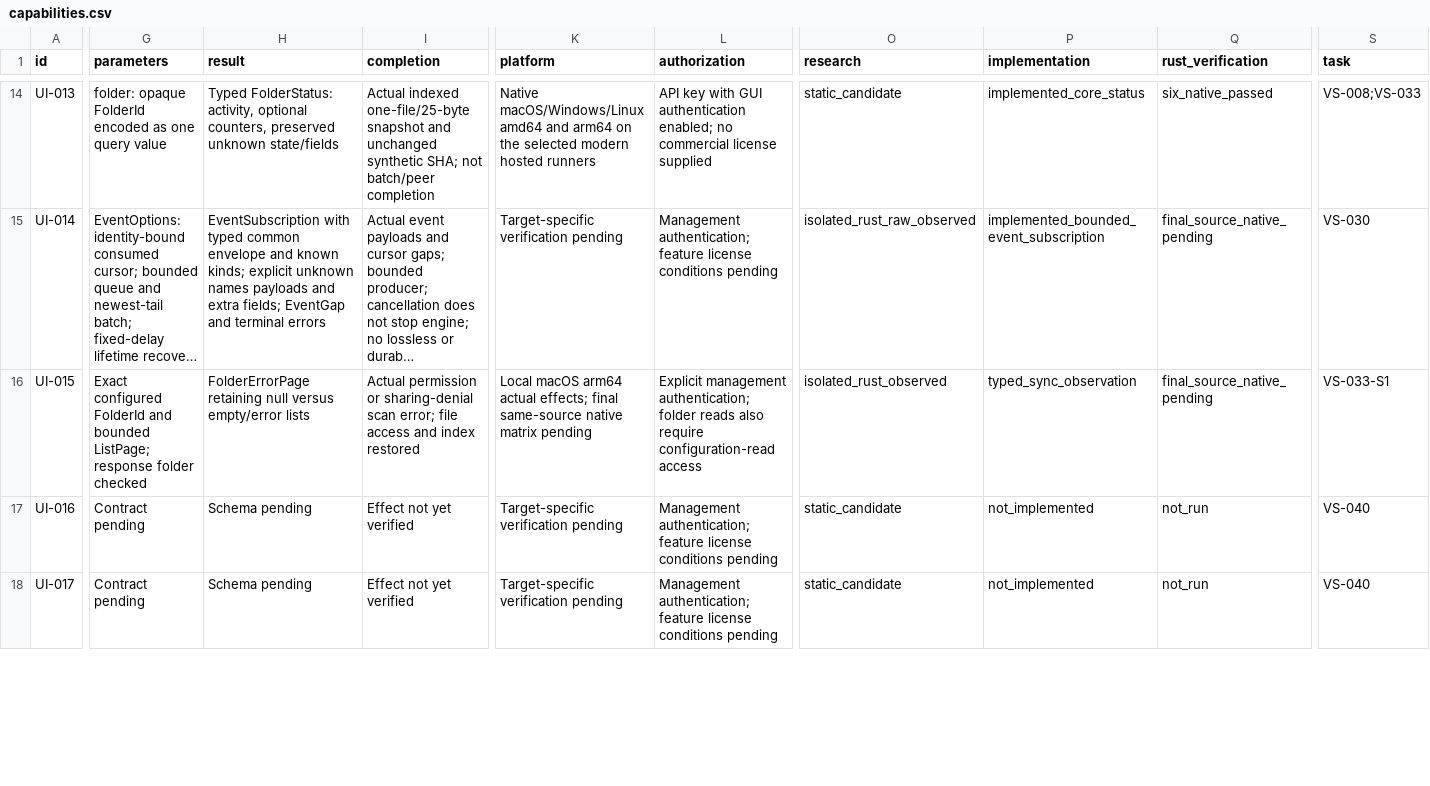
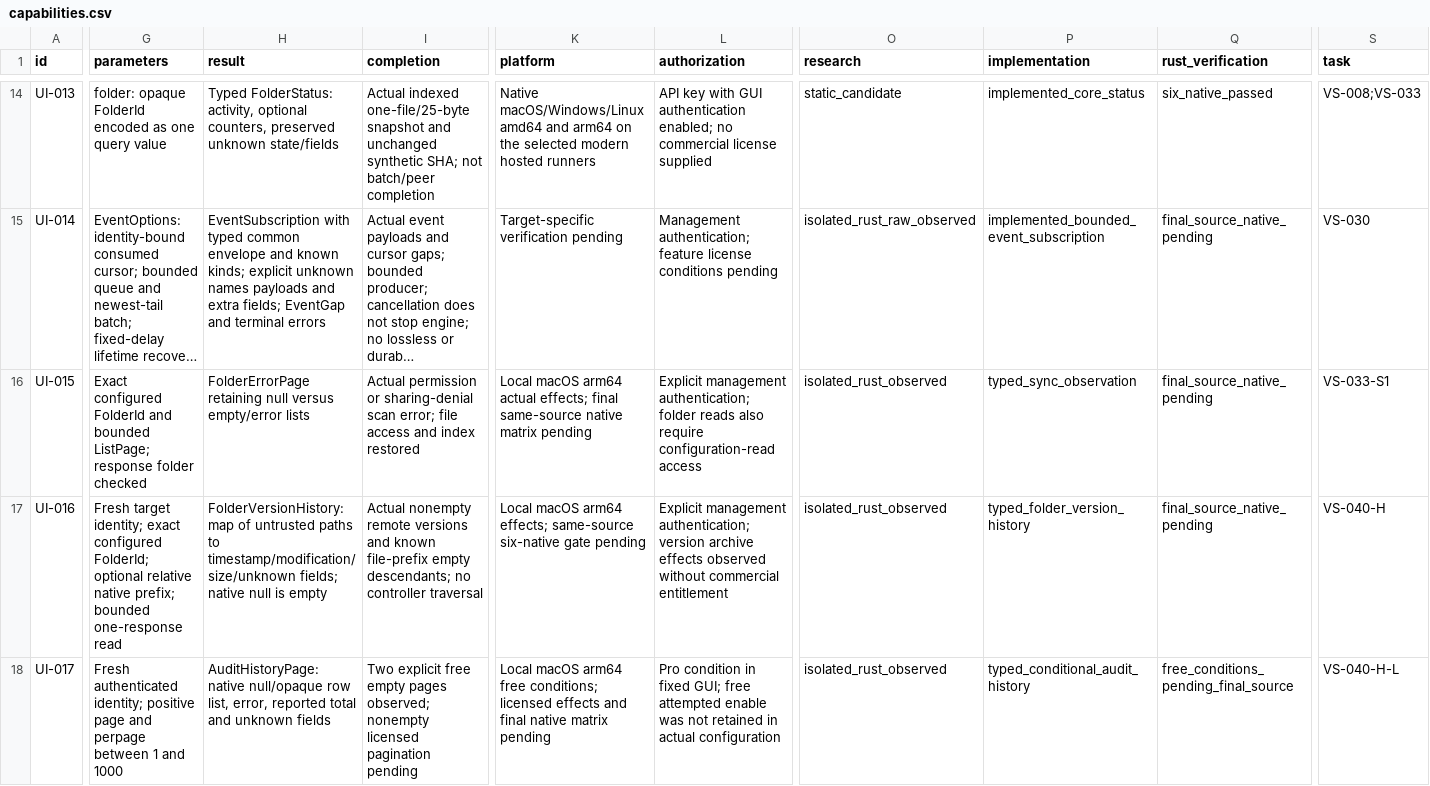
Before and after one commit to AresJef/verysync-sidecar, a CSV file: docs/capabilities.csv, drawn as a sheet; only a part is shown, gaps mark what is left out; long unchanged cells end in …; the diff covers the shown part only; the diff names each change by its address in the sheet, - before the commit and + after, or states it on an @@ line.

Commit message:
Add native file versioning and isolate validated resource transfers

```diff
--- a/docs/capabilities.csv
+++ b/docs/capabilities.csv
-G17 (parameters): Contract pending
+G17 (parameters): Fresh target identity; exact configured FolderId; optional relative native prefix; bounded one-response read
-H17 (result): Schema pending
+H17 (result): FolderVersionHistory: map of untrusted paths to timestamp/modification/size/unknown fields; native null is empty
-I17 (completion): Effect not yet verified
+I17 (completion): Actual nonempty remote versions and known file-prefix empty descendants; no controller traversal
-K17 (platform): Target-specific verification pending
+K17 (platform): Local macOS arm64 effects; same-source six-native gate pending
-L17 (authorization): Management authentication; feature license conditions pending
+L17 (authorization): Explicit management authentication; version archive effects observed without commercial entitlement
-O17:O18 (research): static_candidate
+O17:O18 (research): isolated_rust_observed
-P17 (implementation): not_implemented
+P17 (implementation): typed_folder_version_history
-Q17 (rust_verification): not_run
+Q17 (rust_verification): final_source_native_pending
-S17 (task): VS-040
+S17 (task): VS-040-H
-G18 (parameters): Contract pending
+G18 (parameters): Fresh authenticated identity; positive page and perpage between 1 and 1000
-H18 (result): Schema pending
+H18 (result): AuditHistoryPage: native null/opaque row list, error, reported total and unknown fields
-I18 (completion): Effect not yet verified
+I18 (completion): Two explicit free empty pages observed; nonempty licensed pagination pending
-K18 (platform): Target-specific verification pending
+K18 (platform): Local macOS arm64 free conditions; licensed effects and final native matrix pending
-L18 (authorization): Management authentication; feature license conditions pending
+L18 (authorization): Pro condition in fixed GUI; free attempted enable was not retained in actual configuration
-P18 (implementation): not_implemented
+P18 (implementation): typed_conditional_audit_history
-Q18 (rust_verification): not_run
+Q18 (rust_verification): free_conditions_pending_final_source
-S18 (task): VS-040
+S18 (task): VS-040-H-L
```
Also changed, not shown: 3 added rows, 1 removed row and 58 edited cells elsewhere in this file, 20 other files.
